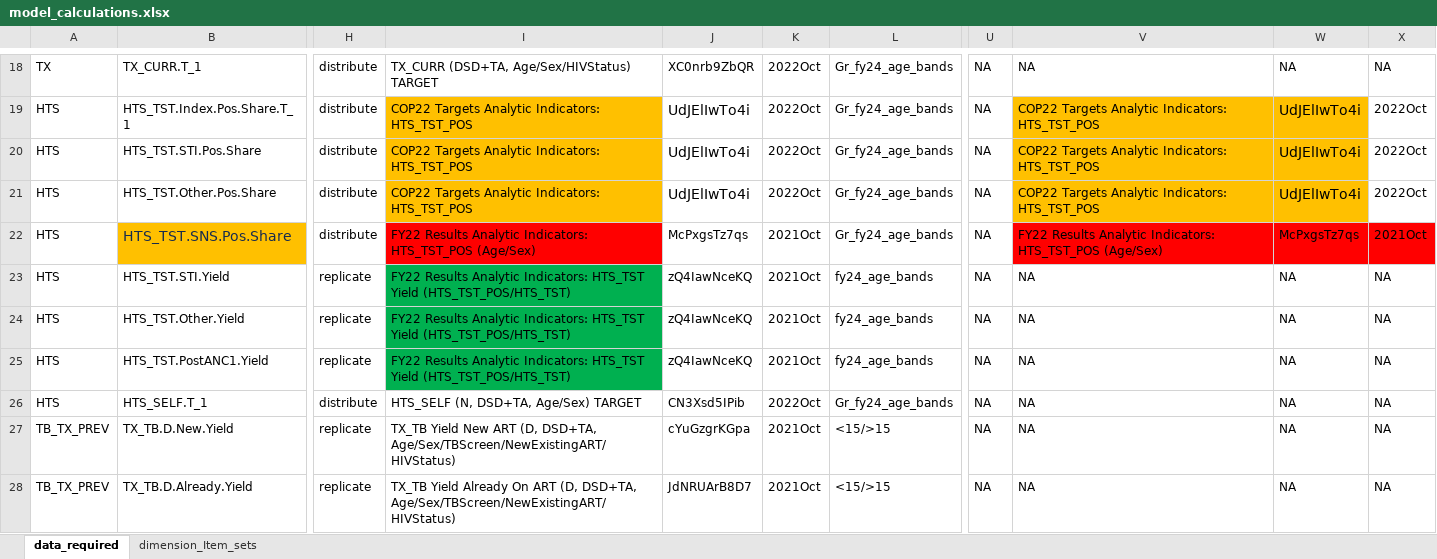
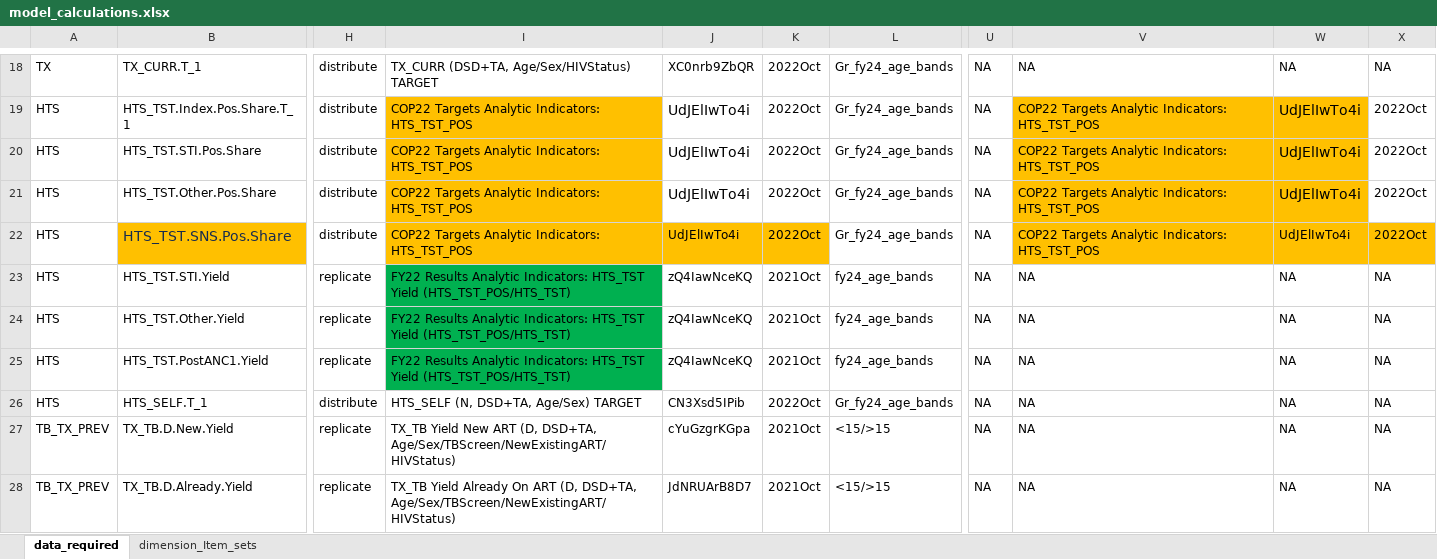
Before and after one commit to pepfar-datim/data-pack-commons, an Excel workbook: data-raw/model_calculations/model_calculations.xlsx, sheet data_required, drawn as a sheet; only a part is shown, gaps mark what is left out; values as stored, in another font and other column widths than the file's, no borders; the diff names each change by its address in the sheet, - before the commit and + after, or states it on an @@ line.

Commit message:
Updated HTS_TST.SNS.Pos.Share to have indicator COP22 Targets Analytic Indicators: HTS_TST_POS  AND have period 2022Oct

```diff
--- a/data-raw/model_calculations/model_calculations.xlsx (sheet data_required)
+++ b/data-raw/model_calculations/model_calculations.xlsx (sheet data_required)
-I22: FY22 Results Analytic Indicators: HTS_TST_POS (Age/Sex)
+I22: COP22 Targets Analytic Indicators: HTS_TST_POS
-I22 fill: #FF0000
+I22 fill: #FFC000
-J22: McPxgsTz7qs
+J22: UdJElIwTo4i
-J22:K22 fill: none
+J22:K22 fill: #FFC000
-K22: 2021Oct
+K22: 2022Oct
-V22: FY22 Results Analytic Indicators: HTS_TST_POS (Age/Sex)
+V22: COP22 Targets Analytic Indicators: HTS_TST_POS
-V22:X22 fill: #FF0000
+V22:X22 fill: #FFC000
-W22: McPxgsTz7qs
+W22: UdJElIwTo4i
-X22: 2021Oct
+X22: 2022Oct
```
Also changed, not shown: 2 other files.
